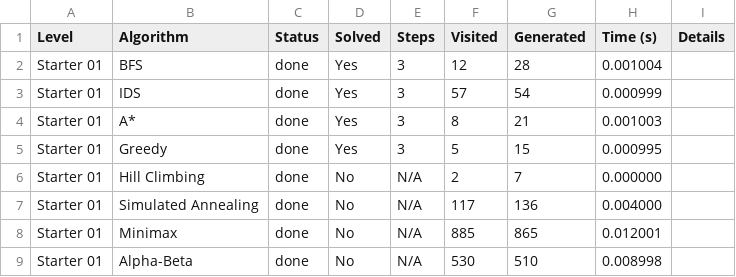
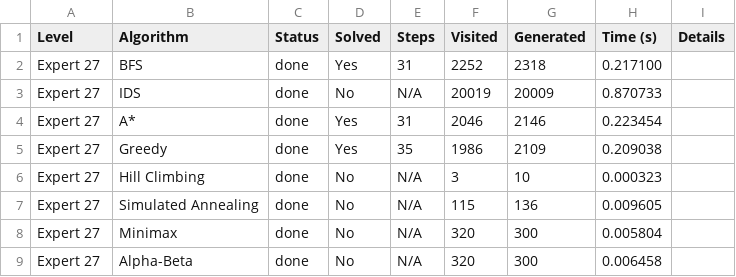
Before and after one commit to nhatnguyen10a1thd-png/AI_07, a CSV file: squirrels_ai_solver/results/algorithm_results.csv, drawn as a sheet; only a part is shown; the diff covers the shown part only.

```diff
--- a/squirrels_ai_solver/results/algorithm_results.csv
+++ b/squirrels_ai_solver/results/algorithm_results.csv
@@ -1,9 +1,9 @@
 Level,Algorithm,Status,Solved,Steps,Visited,Generated,Time (s),Details
-Starter 01,BFS,done,Yes,3,12,28,0.001004,
-Starter 01,IDS,done,Yes,3,57,54,0.000999,
-Starter 01,A*,done,Yes,3,8,21,0.001003,
-Starter 01,Greedy,done,Yes,3,5,15,0.000995,
-Starter 01,Hill Climbing,done,No,N/A,2,7,0.000000,
-Starter 01,Simulated Annealing,done,No,N/A,117,136,0.004000,
-Starter 01,Minimax,done,No,N/A,885,865,0.012001,
-Starter 01,Alpha-Beta,done,No,N/A,530,510,0.008998,
+Expert 27,BFS,done,Yes,31,2252,2318,0.217100,
+Expert 27,IDS,done,No,N/A,20019,20009,0.870733,
+Expert 27,A*,done,Yes,31,2046,2146,0.223454,
+Expert 27,Greedy,done,Yes,35,1986,2109,0.209038,
+Expert 27,Hill Climbing,done,No,N/A,3,10,0.000323,
+Expert 27,Simulated Annealing,done,No,N/A,115,136,0.009605,
+Expert 27,Minimax,done,No,N/A,320,300,0.005804,
+Expert 27,Alpha-Beta,done,No,N/A,320,300,0.006458,
```
Also changed, not shown: 15 edited cells elsewhere in this file, 4 other files.
